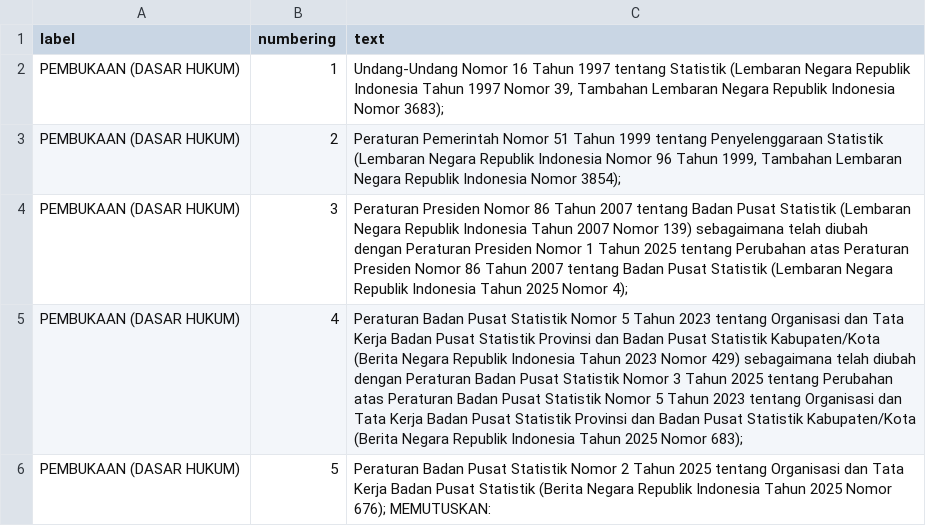
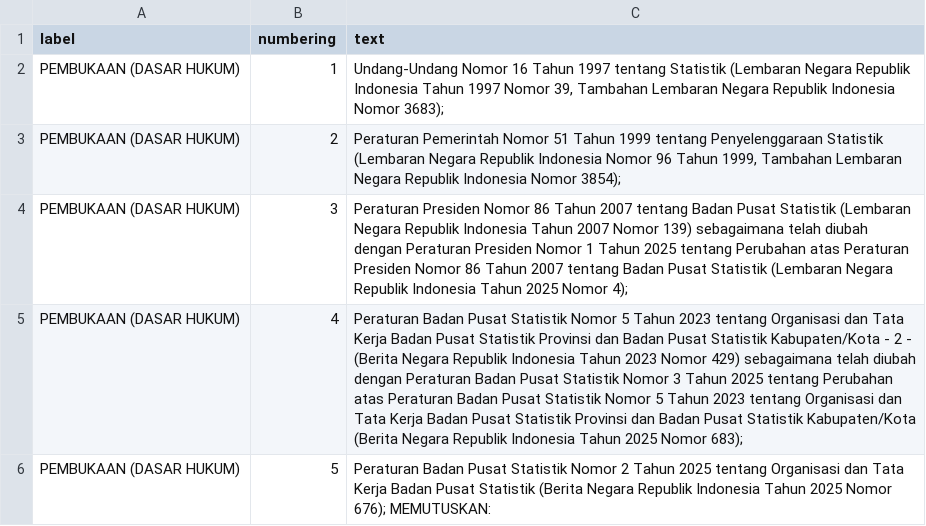
Before and after one commit to smallest87/PDF-Layout-Intelligence, a CSV file: data/processed/2025-Peraturan-Badan-Pusat-Statistik-No_7_Klasifikasi_Baku_Lapangan_Usaha_Indonesia_2025/4. PEMBUKAAN (DASAR HUKUM).csv, drawn as a sheet.

```diff
--- a/data/processed/2025-Peraturan-Badan-Pusat-Statistik-No_7_Klasifikasi_Baku_Lapangan_Usaha_Indonesia_2025/4. PEMBUKAAN (DASAR HUKUM).csv
+++ b/data/processed/2025-Peraturan-Badan-Pusat-Statistik-No_7_Klasifikasi_Baku_Lapangan_Usaha_Indonesia_2025/4. PEMBUKAAN (DASAR HUKUM).csv
@@ -4,3 +4,3 @@
 "PEMBUKAAN (DASAR HUKUM)","3","Peraturan Presiden Nomor 86 Tahun 2007 tentang Badan Pusat Statistik (Lembaran Negara Republik Indonesia Tahun 2007 Nomor 139) sebagaimana telah diubah dengan Peraturan Presiden Nomor 1 Tahun 2025 tentang Perubahan atas Peraturan Presiden Nomor 86 Tahun 2007 tentang Badan Pusat Statistik (Lembaran Negara Republik Indonesia Tahun 2025 Nomor 4);"
-"PEMBUKAAN (DASAR HUKUM)","4","Peraturan Badan Pusat Statistik Nomor 5 Tahun 2023 tentang Organisasi dan Tata Kerja Badan Pusat Statistik Provinsi dan Badan Pusat Statistik Kabupaten/Kota (Berita Negara Republik Indonesia Tahun 2023 Nomor 429) sebagaimana telah diubah dengan Peraturan Badan Pusat Statistik Nomor 3 Tahun 2025 tentang Perubahan atas Peraturan Badan Pusat Statistik Nomor 5 Tahun 2023 tentang Organisasi dan Tata Kerja Badan Pusat Statistik Provinsi dan Badan Pusat Statistik Kabupaten/Kota (Berita Negara Republik Indonesia Tahun 2025 Nomor 683);"
+"PEMBUKAAN (DASAR HUKUM)","4","Peraturan Badan Pusat Statistik Nomor 5 Tahun 2023 tentang Organisasi dan Tata Kerja Badan Pusat Statistik Provinsi dan Badan Pusat Statistik Kabupaten/Kota - 2 - (Berita Negara Republik Indonesia Tahun 2023 Nomor 429) sebagaimana telah diubah dengan Peraturan Badan Pusat Statistik Nomor 3 Tahun 2025 tentang Perubahan atas Peraturan Badan Pusat Statistik Nomor 5 Tahun 2023 tentang Organisasi dan Tata Kerja Badan Pusat Statistik Provinsi dan Badan Pusat Statistik Kabupaten/Kota (Berita Negara Republik Indonesia Tahun 2025 Nomor 683);"
 "PEMBUKAAN (DASAR HUKUM)","5","Peraturan Badan Pusat Statistik Nomor 2 Tahun 2025 tentang Organisasi dan Tata Kerja Badan Pusat Statistik (Berita Negara Republik Indonesia Tahun 2025 Nomor 676); MEMUTUSKAN:"
```
Also changed, not shown: 25 other files.
